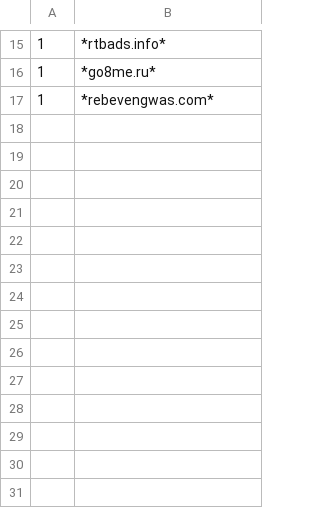
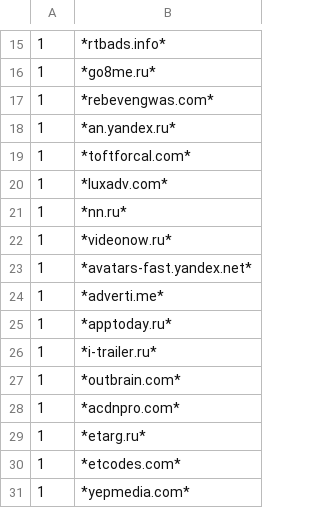
Before and after one commit to kapsilon/SMALLS, a CSV file: Kaspersky AntiBanner Black.csv, drawn as a sheet; only a part is shown, gaps mark what is left out; the diff names each change by its address in the sheet, - before the commit and + after, or states it on an @@ line.

```diff
--- a/Kaspersky AntiBanner Black.csv
+++ b/Kaspersky AntiBanner Black.csv
+row 18: 1 | *an.yandex.ru*
+row 19: 1 | *toftforcal.com*
+row 20: 1 | *luxadv.com*
+row 21: 1 | *nn.ru*
+row 22: 1 | *videonow.ru*
+row 23: 1 | *avatars-fast.yandex.net*
+row 24: 1 | *adverti.me*
+row 25: 1 | *apptoday.ru*
+row 26: 1 | *i-trailer.ru*
+row 27: 1 | *outbrain.com*
+row 28: 1 | *acdnpro.com*
+row 29: 1 | *etarg.ru*
+row 30: 1 | *etcodes.com*
+row 31: 1 | *yepmedia.com*
```
Also changed, not shown: 2 other files.
